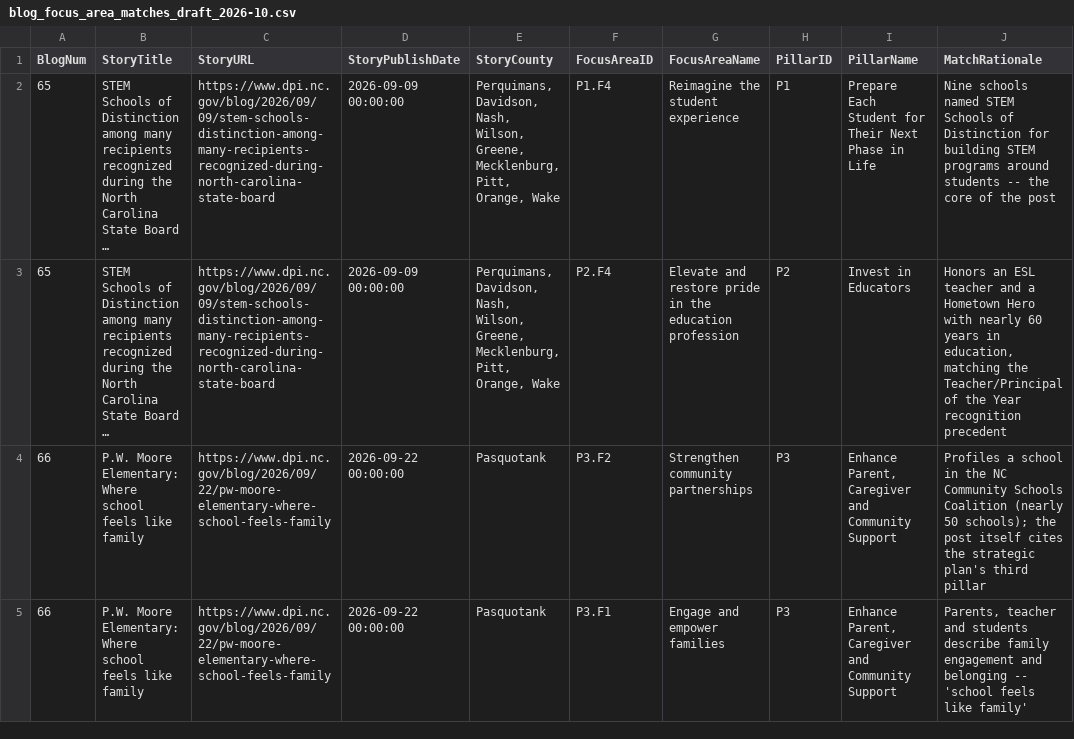
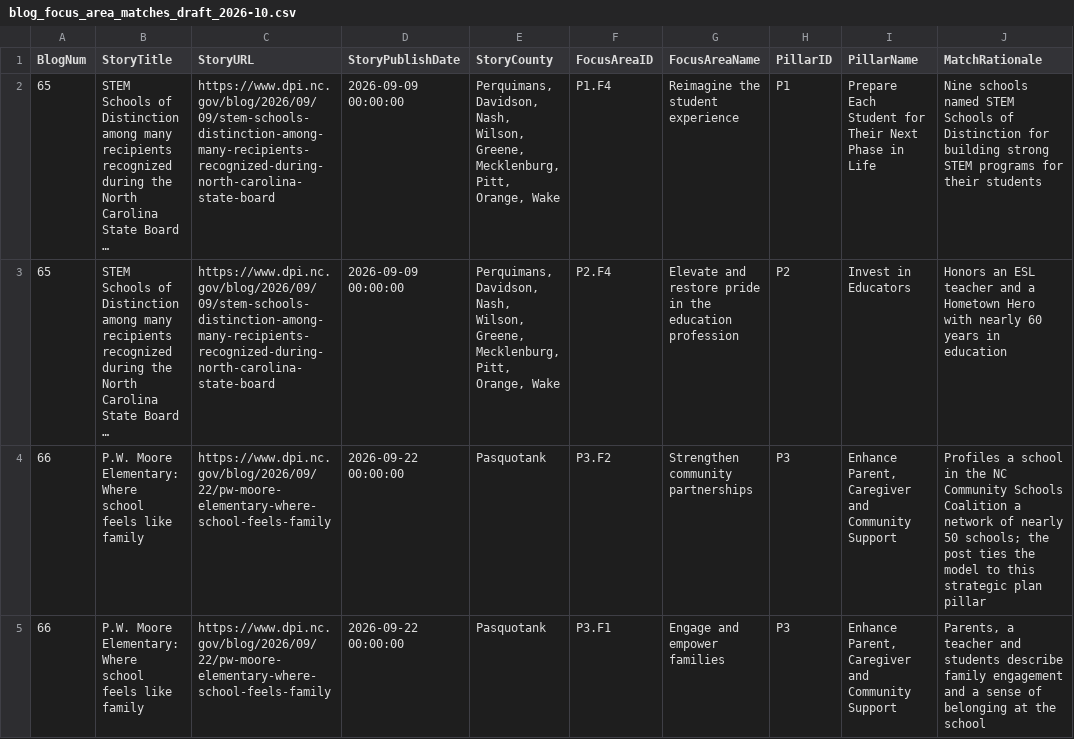
Before and after one commit to abax70/NCDPI-strategic-plan-site, a CSV file: data/blog_focus_area_matches_draft_2026-10.csv, drawn as a sheet; long unchanged cells end in …; the diff names each change by its address in the sheet, - before the commit and + after, or states it on an @@ line.

```diff
--- a/data/blog_focus_area_matches_draft_2026-10.csv
+++ b/data/blog_focus_area_matches_draft_2026-10.csv
-J2 (MatchRationale): …for building STEM programs around students -- the core of the post
+J2 (MatchRationale): …for building strong STEM programs for their students
-J3 (MatchRationale): …years in education, matching the Teacher/Principal of the Year recognition precedent
+J3 (MatchRationale): …years in education
-J4 (MatchRationale): …Schools Coalition (nearly 50 schools); the post itself cites the strategic plan's third pillar
+J4 (MatchRationale): …Schools Coalition a network of nearly 50 schools; the post ties the model to this strategic plan pillar
-J5 (MatchRationale): Parents, teacher and students describe family engagement and belonging -- 'school feels like family'
+J5 (MatchRationale): Parents, a teacher and students describe family engagement and a sense of belonging at the school
```
Also changed, not shown: data/blog_focus_area_matches_final.csv, 1 other file.
